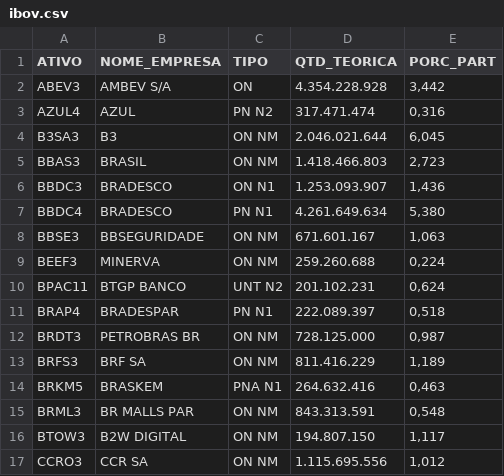
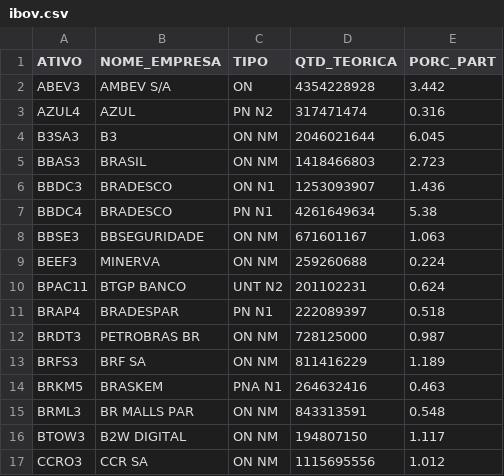
Before and after one commit to jnyjhow/estrutura_diretorio, a CSV file: data/ibov.csv, drawn as a sheet; only a part is shown; the diff covers the shown part only.

```diff
--- a/data/ibov.csv
+++ b/data/ibov.csv
@@ -1,17 +1,17 @@
 ATIVO,NOME_EMPRESA,TIPO,QTD_TEORICA,PORC_PART
-ABEV3,AMBEV S/A,ON,4.354.228.928,"3,442"
-AZUL4,AZUL,PN      N2,317.471.474,"0,316"
-B3SA3,B3,ON      NM,2.046.021.644,"6,045"
-BBAS3,BRASIL,ON      NM,1.418.466.803,"2,723"
-BBDC3,BRADESCO,ON      N1,1.253.093.907,"1,436"
-BBDC4,BRADESCO,PN      N1,4.261.649.634,"5,380"
-BBSE3,BBSEGURIDADE,ON      NM,671.601.167,"1,063"
-BEEF3,MINERVA,ON      NM,259.260.688,"0,224"
-BPAC11,BTGP BANCO,UNT     N2,201.102.231,"0,624"
-BRAP4,BRADESPAR,PN      N1,222.089.397,"0,518"
-BRDT3,PETROBRAS BR,ON      NM,728.125.000,"0,987"
-BRFS3,BRF SA,ON      NM,811.416.229,"1,189"
-BRKM5,BRASKEM,PNA     N1,264.632.416,"0,463"
-BRML3,BR MALLS PAR,ON      NM,843.313.591,"0,548"
-BTOW3,B2W DIGITAL,ON      NM,194.807.150,"1,117"
-CCRO3,CCR SA,ON      NM,1.115.695.556,"1,012"
+ABEV3,AMBEV S/A,ON,4354228928,3.442
+AZUL4,AZUL,PN      N2,317471474,0.316
+B3SA3,B3,ON      NM,2046021644,6.045
+BBAS3,BRASIL,ON      NM,1418466803,2.723
+BBDC3,BRADESCO,ON      N1,1253093907,1.436
+BBDC4,BRADESCO,PN      N1,4261649634,5.38
+BBSE3,BBSEGURIDADE,ON      NM,671601167,1.063
+BEEF3,MINERVA,ON      NM,259260688,0.224
+BPAC11,BTGP BANCO,UNT     N2,201102231,0.624
+BRAP4,BRADESPAR,PN      N1,222089397,0.518
+BRDT3,PETROBRAS BR,ON      NM,728125000,0.987
+BRFS3,BRF SA,ON      NM,811416229,1.189
+BRKM5,BRASKEM,PNA     N1,264632416,0.463
+BRML3,BR MALLS PAR,ON      NM,843313591,0.548
+BTOW3,B2W DIGITAL,ON      NM,194807150,1.117
+CCRO3,CCR SA,ON      NM,1115695556,1.012
```
Also changed, not shown: 118 edited cells elsewhere in this file, 2 other files.
